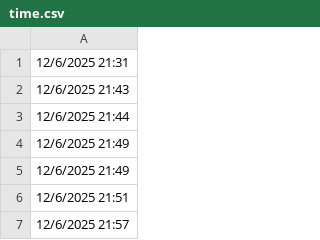
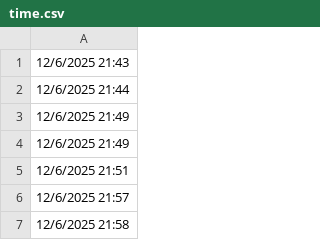
Before and after one commit to lethanhtannhat/huynhbaophuongthy, a CSV file: time.csv, drawn as a sheet; only a part is shown; the shorter side is filled out with more unchanged rows; the diff names each change by its address in the sheet, - before the commit and + after, or states it on an @@ line.

```diff
--- a/time.csv
+++ b/time.csv
-row 1: 12/6/2025 21:31
```
Also changed, not shown: 1 other file.
